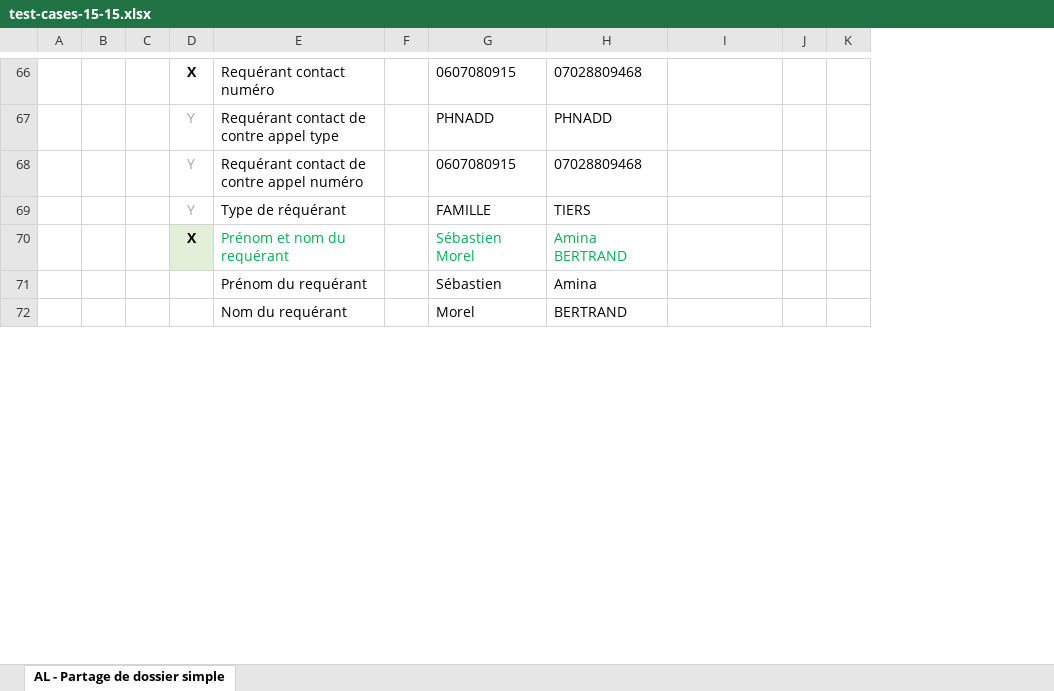
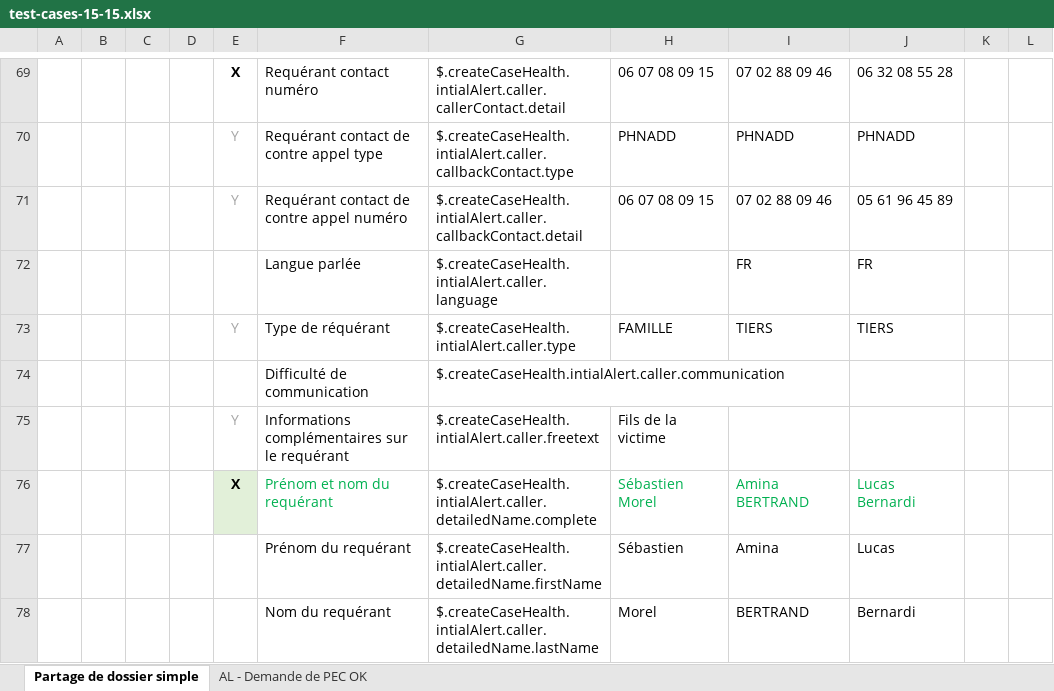
Before and after one commit to ansforge/SAMU-Hub-Modeles, an Excel workbook: csv_parser/test-cases-15-15.xlsx, sheet Partage de dossier simple, drawn as a sheet; only a part is shown, gaps mark what is left out; values as stored, in another font and other column widths than the file's, no borders; conditional formats not drawn; removed rows and columns are numbered as before the commit, all else as after; the diff covers the shown part only; the diff names each change by its address in the sheet, - before the commit and + after, or states it on an @@ line.

Commit message:
feat/uml-generator: update test cases xlsx

```diff
--- a/csv_parser/test-cases-15-15.xlsx (sheet Partage de dossier simple)
+++ b/csv_parser/test-cases-15-15.xlsx (sheet Partage de dossier simple)
-sheet tab: AL - Partage de dossier simple
+sheet tab: Partage de dossier simple
+sheet tab: AL - Demande de PEC OK
+column C, empty
-column F, empty
+column G, rows 69-71: $.createCaseHealth.intialAlert.caller.callerContact.detail | $.createCaseHealth.intialAlert.caller.callbackContact.type | $.createCaseHealth.intialAlert.caller.callbackContact.detail; row 73: $.createCaseHealth.intialAlert.caller.type; rows 76-78: $.createCaseHealth.intialAlert.caller.detailedName.complete | $.createCaseHealth.intialAlert.caller.detailedName.firstName | $.createCaseHealth.intialAlert.caller.detailedName.lastName
-H69: 0607080915
+H69: 06 07 08 09 15
-I69: 07028809468
+I69: 07 02 88 09 46
-J69: (empty)
+J69: 06 32 08 55 28
-J70: (empty)
+J70: PHNADD
-H71: 0607080915
+H71: 06 07 08 09 15
-I71: 07028809468
+I71: 07 02 88 09 46
-J71: (empty)
+J71: 05 61 96 45 89
+row 72:  |  |  |  |  | Langue parlée | $.createCaseHealth.intialAlert.caller.language |  | FR | FR
-J73: (empty)
+J73: TIERS
+row 74:  |  |  |  |  | Difficulté de communication | $.createCaseHealth.intialAlert.caller.communication
+row 75:  |  |  |  | Y | Informations complémentaires sur le requérant | $.createCaseHealth.intialAlert.caller.freetext | Fils de la victime
-J76: (empty)
+J76: Lucas Bernardi
-J77: (empty)
+J77: Lucas
-J78: (empty)
+J78: Bernardi
```
Also changed, not shown: 46 added rows, 9 removed rows, 30 edited cells, cell formats and merged cells elsewhere in this sheet.
